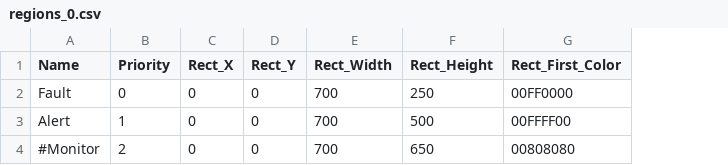
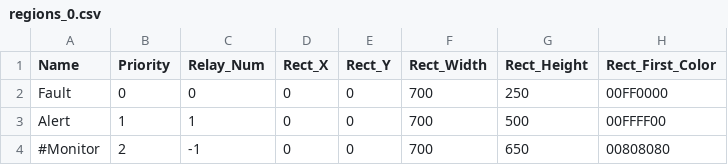
Before and after one commit to leesy24/AntiCollision_2D, a CSV file: data/regions_0.csv, drawn as a sheet; only a part is shown; the diff names each change by its address in the sheet, - before the commit and + after, or states it on an @@ line.

Commit message:
Support the Relay Module feature.

```diff
--- a/data/regions_0.csv
+++ b/data/regions_0.csv
+column C (Relay_Num), rows 2-4: 0 | 1 | -1
```
Also changed, not shown: data/regions_1.csv, 4 other files.
